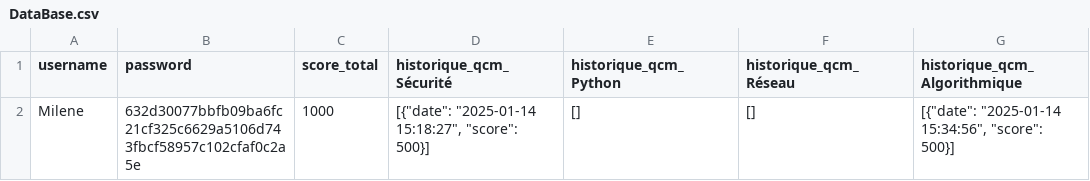
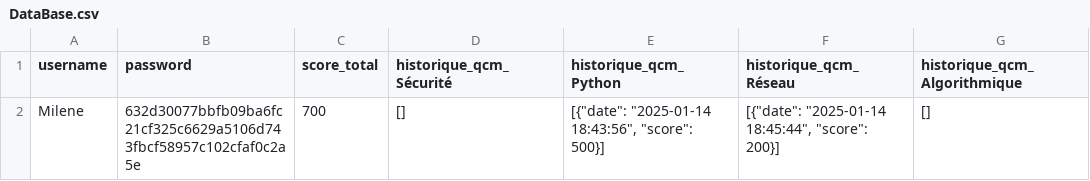
Before and after one commit to MileneBedouhene/Projet-QCM, a CSV file: DataBase/DataBase.csv, drawn as a sheet.

```diff
--- a/DataBase/DataBase.csv
+++ b/DataBase/DataBase.csv
@@ -1,2 +1,2 @@
 username,password,score_total,historique_qcm_Sécurité,historique_qcm_Python,historique_qcm_Réseau,historique_qcm_Algorithmique
-Milene,632d30077bbfb09ba6fc21cf325c6629a5106d743fbcf58957c102cfaf0c2a5e,1000,"[{""date"": ""2025-01-14 15:18:27"", ""score"": 500}]",[],[],"[{""date"": ""2025-01-14 15:34:56"", ""score"": 500}]"
+Milene,632d30077bbfb09ba6fc21cf325c6629a5106d743fbcf58957c102cfaf0c2a5e,700,[],"[{""date"": ""2025-01-14 18:43:56"", ""score"": 500}]","[{""date"": ""2025-01-14 18:45:44"", ""score"": 200}]",[]
```
Also changed, not shown: 3 other files.
